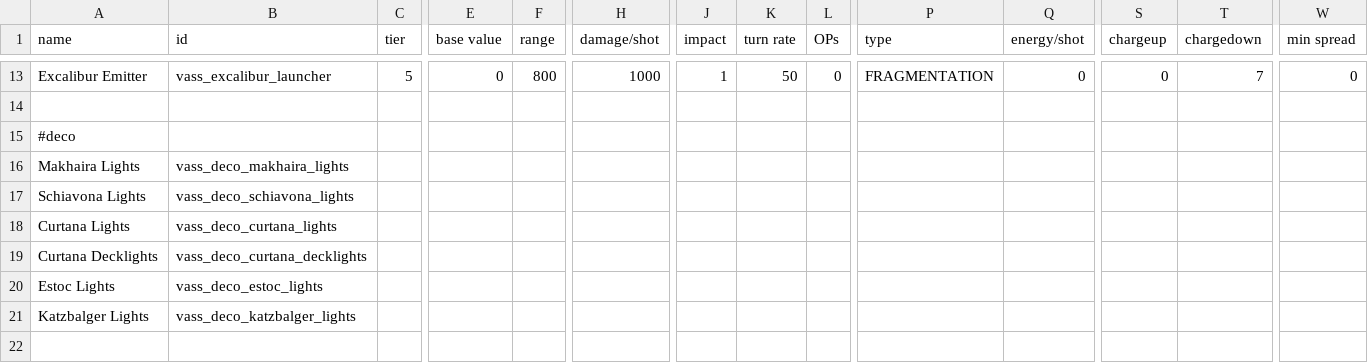
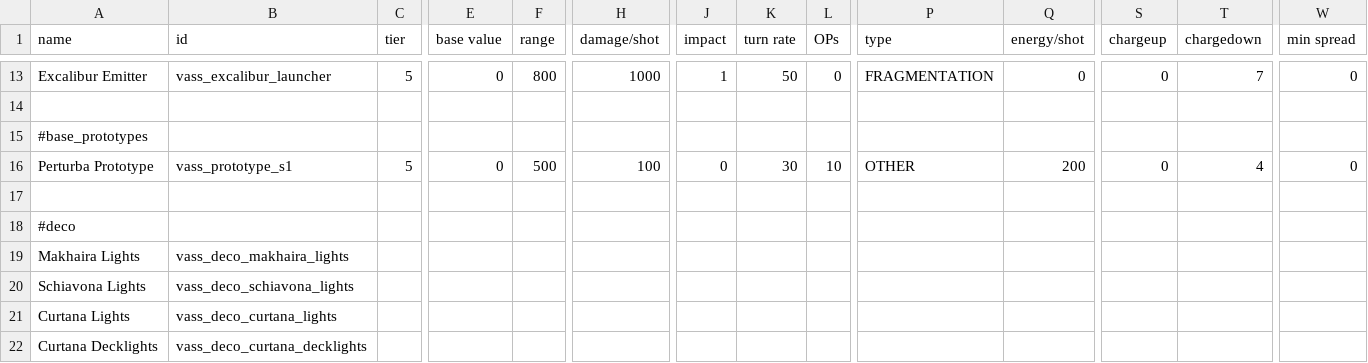
Before and after one commit to Nicke535/the-vass-public, a CSV file: data/weapons/weapon_data.csv, drawn as a sheet; only a part is shown, gaps mark what is left out; the shorter side is filled out with more unchanged rows; rows hold the shown columns only; the diff names each change by its address in the sheet, - before the commit and + after, or states it on an @@ line.

```diff
--- a/data/weapons/weapon_data.csv
+++ b/data/weapons/weapon_data.csv
+row 15: #base_prototypes
+row 16: Perturba Prototype | vass_prototype_s1 | 5 | 0 | 500 | 100 | 0 | 30 | 10 | OTHER | 200 | 0 | 4 | 0
+row 17: (empty)
```
Also changed, not shown: data/campaign/rules.csv, data/strings/descriptions.csv, 38 other files.
